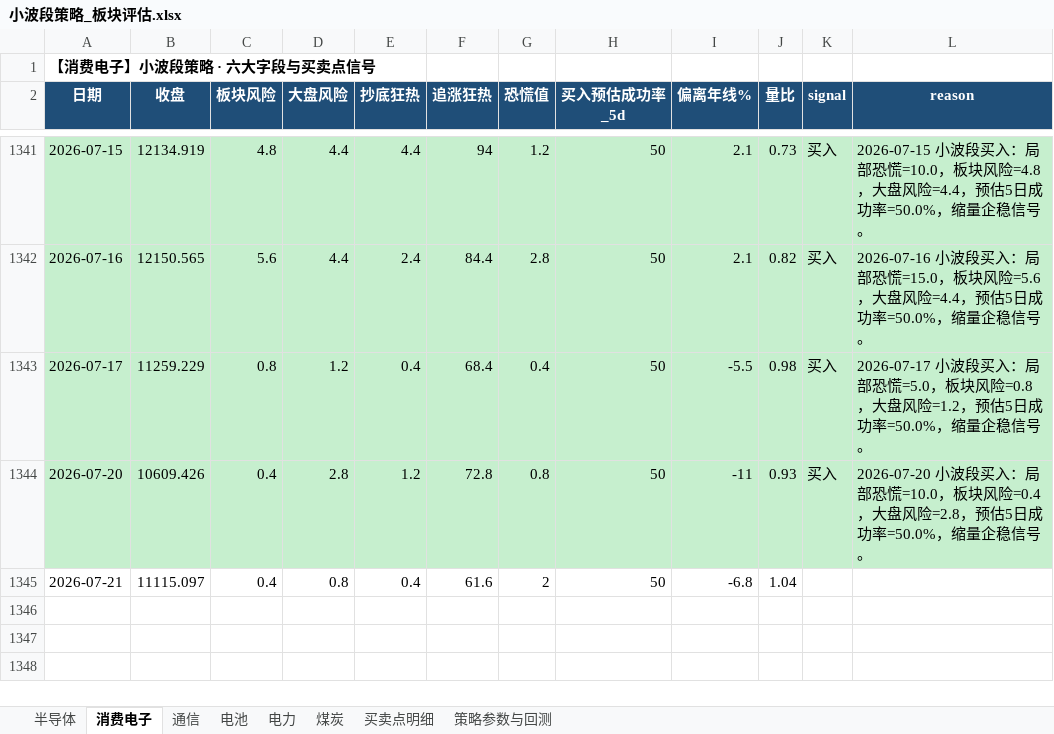
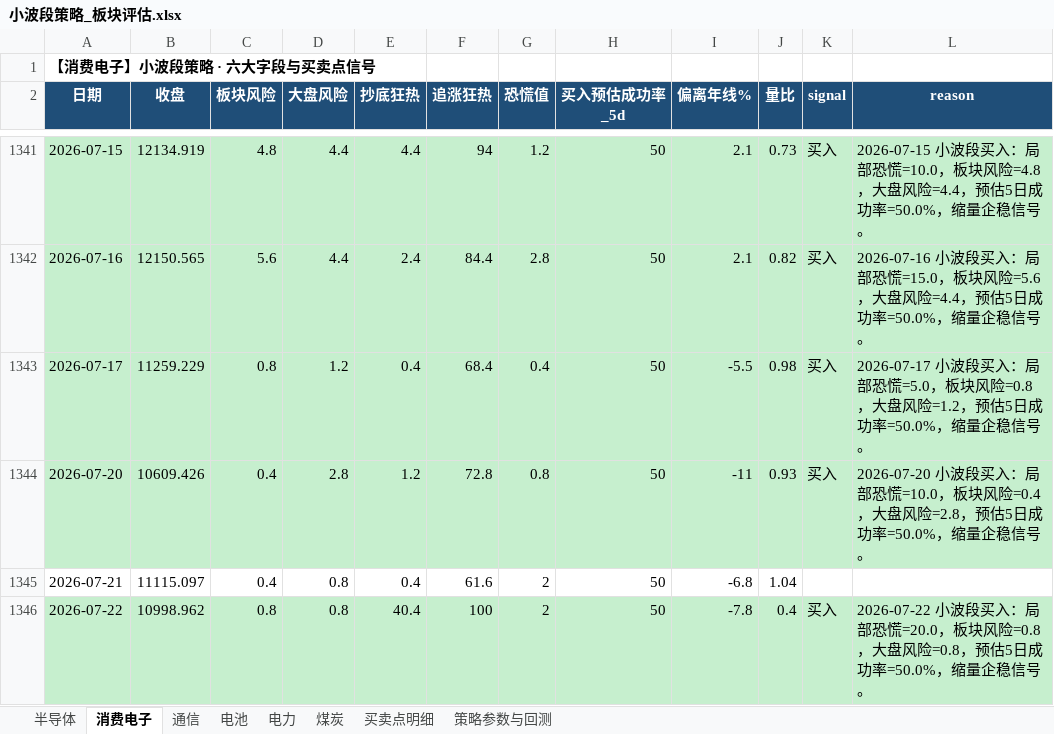
Before and after one commit to cuidong-dov/my-strategy-project2, an Excel workbook: output/小波段策略_板块评估.xlsx, sheet 消费电子, drawn as a sheet; only a part is shown, gaps mark what is left out; values as stored, in another font and other column widths than the file's, no borders; the diff names each change by its address in the sheet, - before the commit and + after, or states it on an @@ line.

```diff
--- a/output/小波段策略_板块评估.xlsx (sheet 消费电子)
+++ b/output/小波段策略_板块评估.xlsx (sheet 消费电子)
+row 1346: 2026-07-22 | 10998.962 | 0.8 | 0.8 | 40.4 | 100 | 2 | 50 | -7.8 | 0.4 | 买入 | 2026-07-22 小波段买入：局部恐慌=20.0，板块风险=0.8，大盘风险=0.8，预估5日成功率=50.0%，缩量企稳信号。
```
Also changed, not shown: sheet 策略参数与回测, sheet 买卖点明细, sheet 通信, sheet 半导体, sheet 电池, sheet 电力, 1 more sheet, 3 other files.
